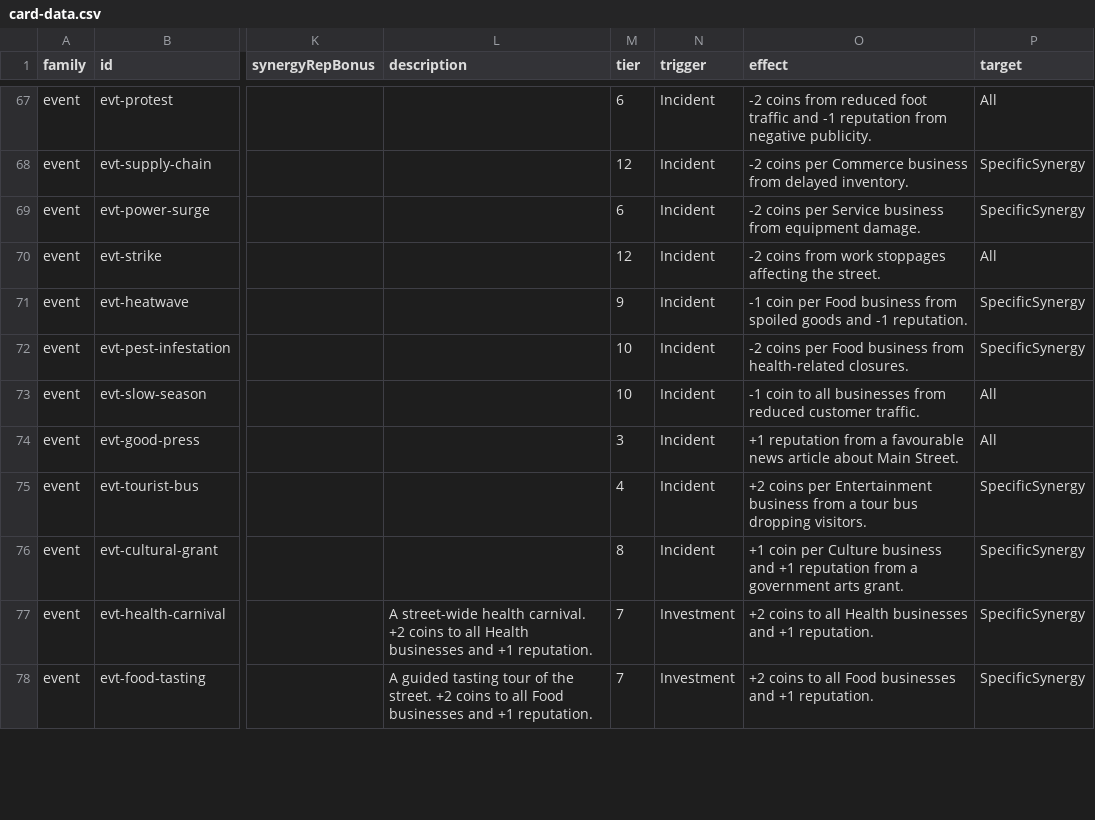
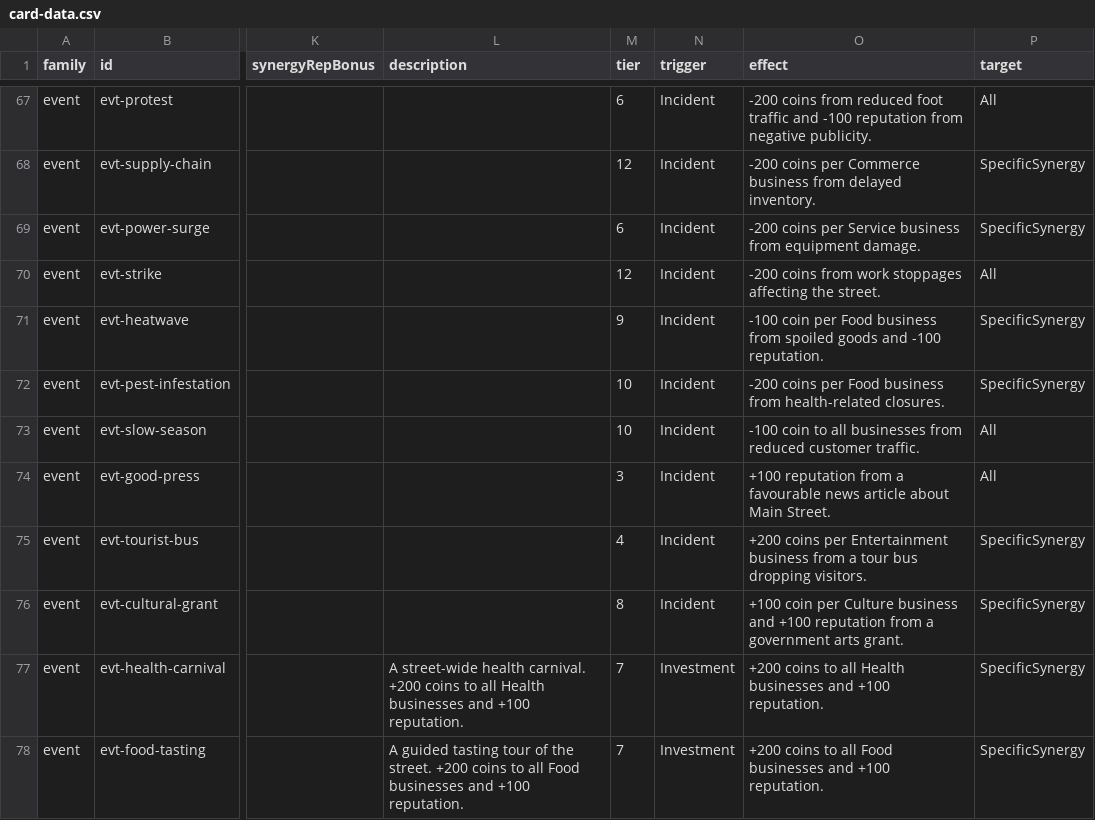
Before and after one commit to TheWizardsCode/Tableau-Card-Engine, a CSV file: example-games/main-street/card-data.csv, drawn as a sheet; only a part is shown, gaps mark what is left out; the diff covers the shown part only; the diff names each change by its address in the sheet, - before the commit and + after, or states it on an @@ line.

Commit message:
CG-0MTW1EN0D003CSA0: Validate and fix all Main Street card text for the integer economy
Scale every player-visible card coin/reputation amount to the current
integer data values (rule A: text == data):

- card-data.csv: 62 event `effect`/`description` texts scaled to
  coinDelta/reputationDelta (including the 19 pre-existing-drift events);
  evt-shopping-spree `+2.5 coins` -> `+250 coins`; three drifted business
  descriptions (biz-clinic/physio/hotel) corrected. Data columns unchanged.
- New regression guard tests/main-street/card-text-data-consistency.test.ts
  (unit profile) parses every card text coin/rep mention and asserts it
  equals the matching data column, plus no fractional values remain.
- New tests/main-street/event-tooltip-card-text-consistency.test.ts asserts
  the tooltip Effect/detail lines agree with card data; evt-tax now renders
  its applied `coinPercentDelta` instead of the ignored flat delta.
- Integer-scale corrections to code comments (TutorialFlow, Difficulty,
  EngineActions, CardsTypes, StateLog, AdjacencyScoring, Formatting,
  UpgradeOverlaySpec, main-street README) and docs/main-street/* (card
  catalogue regenerated from CSV; balance/content/prd docs de-fractioned).
- Regenerated SVG checksum.

Incidental unblock: tests/golf/replay.test.ts fixture path corrected to the
launcher checkout layout (CG-0MUILDS3200656TU).

```diff
--- a/example-games/main-street/card-data.csv
+++ b/example-games/main-street/card-data.csv
-O67 (effect): -2 coins from reduced foot traffic and -1 reputation from…
+O67 (effect): -200 coins from reduced foot traffic and -100 reputation from…
-O68 (effect): -2 coins per…
+O68 (effect): -200 coins per…
-O69 (effect): -2 coins per…
+O69 (effect): -200 coins per…
-O70 (effect): -2 coins from…
+O70 (effect): -200 coins from…
-O71 (effect): -1 coin per Food business from spoiled goods and -1 reputation.
+O71 (effect): -100 coin per Food business from spoiled goods and -100 reputation.
-O72 (effect): -2 coins per…
+O72 (effect): -200 coins per…
-O73 (effect): -1 coin to…
+O73 (effect): -100 coin to…
-O74 (effect): +1 reputation from…
+O74 (effect): +100 reputation from…
-O75 (effect): +2 coins per…
+O75 (effect): +200 coins per…
-O76 (effect): +1 coin per Culture business and +1 reputation from…
+O76 (effect): +100 coin per Culture business and +100 reputation from…
-L77 (description): …health carnival. +2 coins to all Health businesses and +1 reputation.
+L77 (description): …health carnival. +200 coins to all Health businesses and +100 reputation.
-O77 (effect): +2 coins to all Health businesses and +1 reputation.
+O77 (effect): +200 coins to all Health businesses and +100 reputation.
-L78 (description): …the street. +2 coins to all Food businesses and +1 reputation.
+L78 (description): …the street. +200 coins to all Food businesses and +100 reputation.
-O78 (effect): +2 coins to all Food businesses and +1 reputation.
+O78 (effect): +200 coins to all Food businesses and +100 reputation.
```
Also changed, not shown: 73 edited cells elsewhere in this file, 22 other files.
